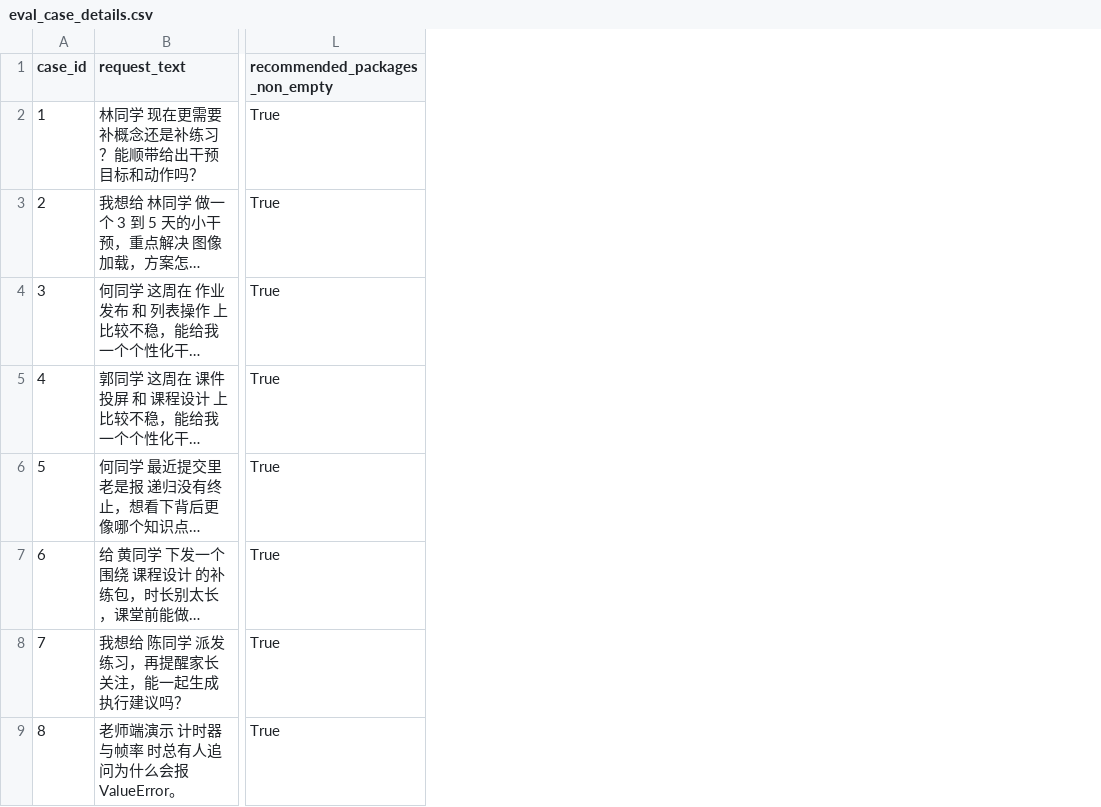
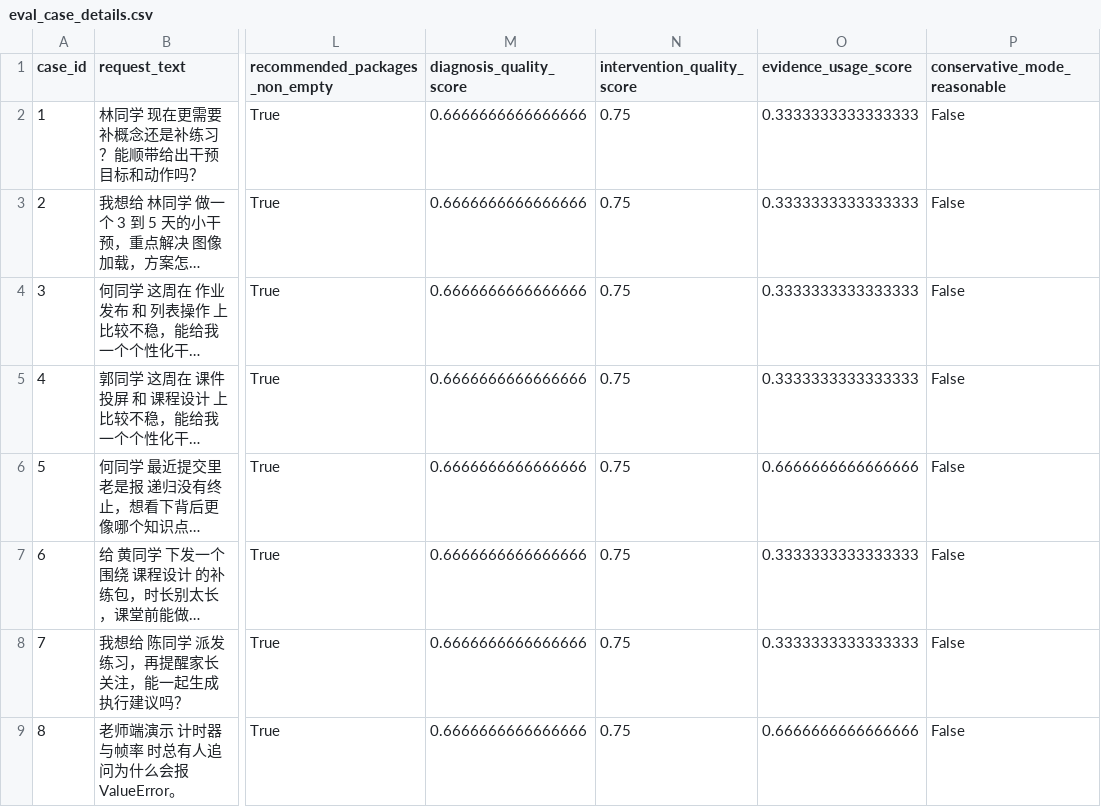
Before and after one commit to nnewlander/diagnosis-intervention-agent-platform, a CSV file: outputs/eval_case_details.csv, drawn as a sheet; only a part is shown, gaps mark what is left out; long unchanged cells end in …; the diff names each change by its address in the sheet, - before the commit and + after, or states it on an @@ line.

```diff
--- a/outputs/eval_case_details.csv
+++ b/outputs/eval_case_details.csv
+column M (diagnosis_quality_score), rows 2-9: all 0.6666666666666666
+column N (intervention_quality_score), rows 2-9: all 0.75
+column O (evidence_usage_score), rows 2-9: 0.3333333333333333 | 0.3333333333333333 | 0.3333333333333333 | 0.3333333333333333 | 0.6666666666666666 | 0.3333333333333333 | 0.3333333333333333 | 0.6666666666666666
+column P (conservative_mode_reasonable), rows 2-9: all False
```
Also changed, not shown: outputs/eval_report.csv, 21 other files.
